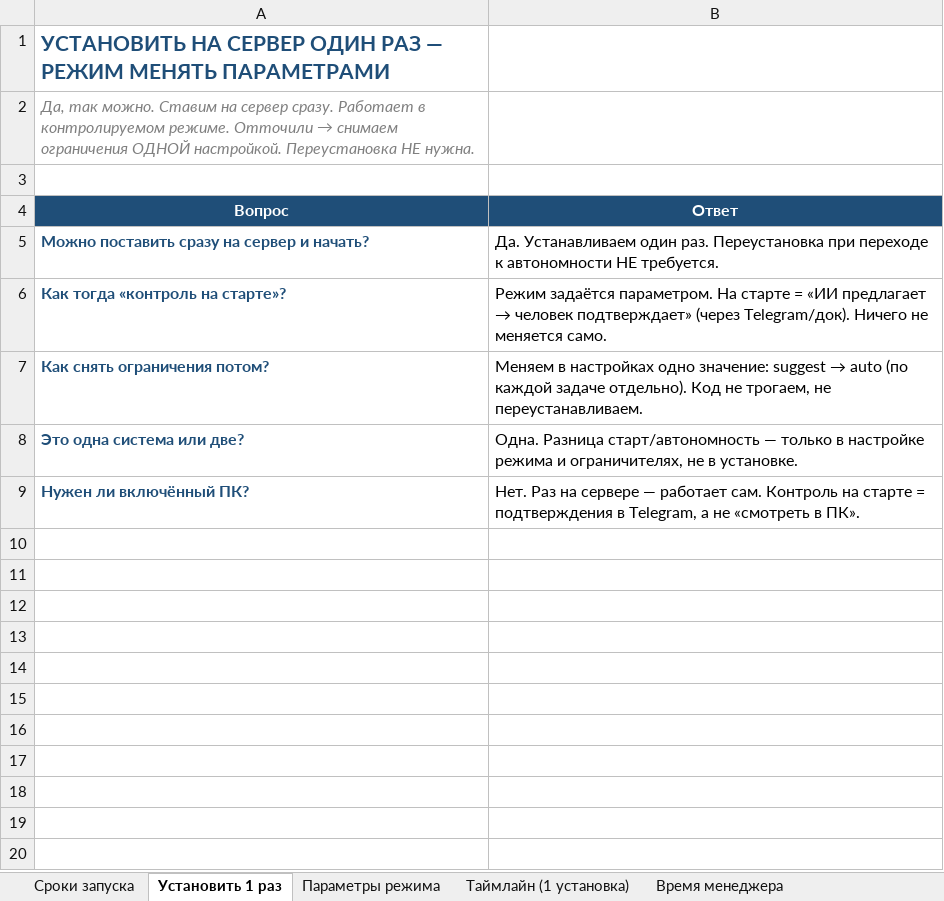
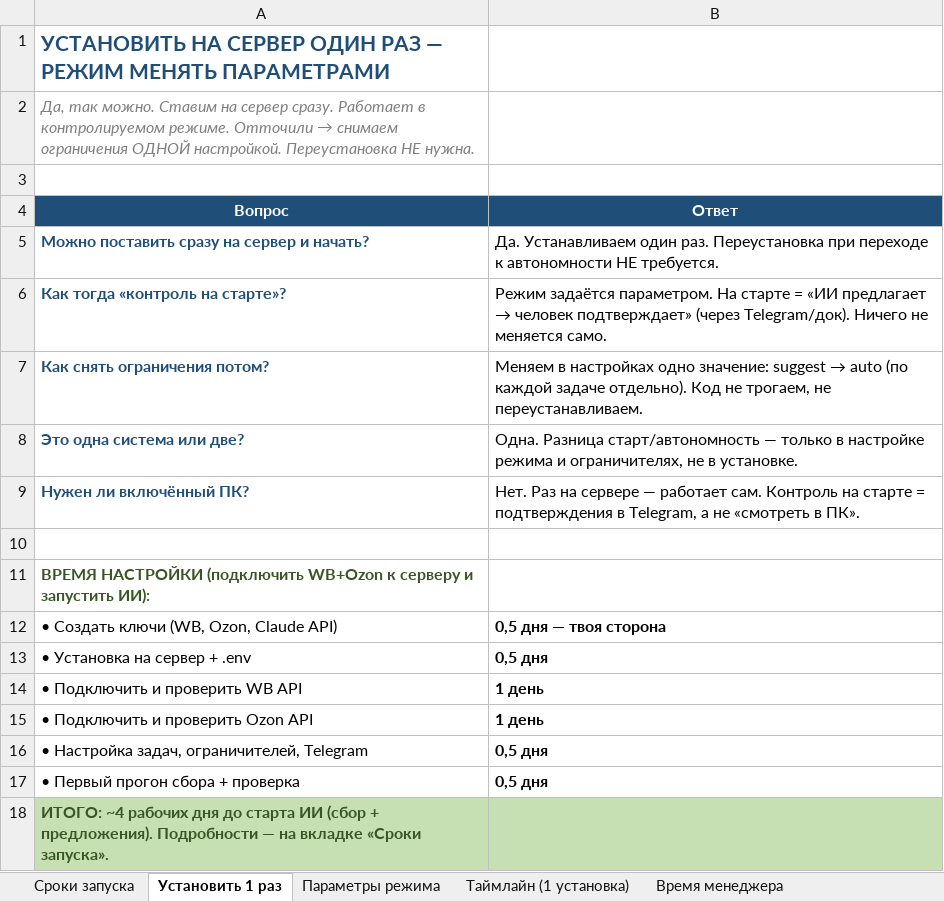
Before and after one commit to User26-2026/K-beauty-New, an Excel workbook: outputs/одна_установка_режим_параметрами_для_менеджера.xlsx, sheet Установить 1 раз, drawn as a sheet; values as stored, in another font and other column widths than the file's, no borders; the diff names each change by its address in the sheet, - before the commit and + after, or states it on an @@ line.

```diff
--- a/outputs/одна_установка_режим_параметрами_для_менеджера.xlsx (sheet Установить 1 раз)
+++ b/outputs/одна_установка_режим_параметрами_для_менеджера.xlsx (sheet Установить 1 раз)
+row 10: (empty)
+row 11: ВРЕМЯ НАСТРОЙКИ (подключить WB+Ozon к серверу и запустить ИИ):
+row 12: • Создать ключи (WB, Ozon, Claude API) | 0,5 дня — твоя сторона
+row 13: • Установка на сервер + .env | 0,5 дня
+row 14: • Подключить и проверить WB API | 1 день
+row 15: • Подключить и проверить Ozon API | 1 день
+row 16: • Настройка задач, ограничителей, Telegram | 0,5 дня
+row 17: • Первый прогон сбора + проверка | 0,5 дня
+row 18: ИТОГО: ~4 рабочих дня до старта ИИ (сбор + предложения). Подробности — на вкладке «Сроки запуска».
```
